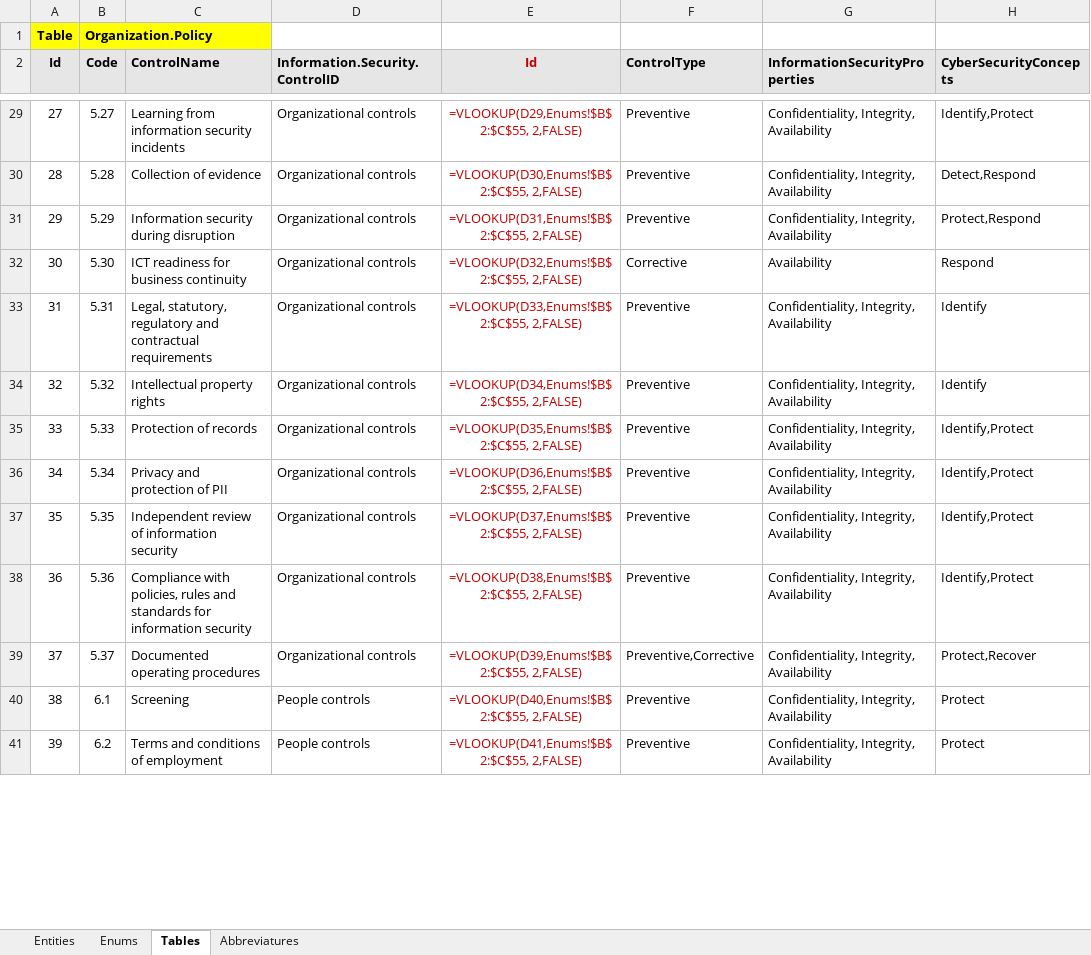
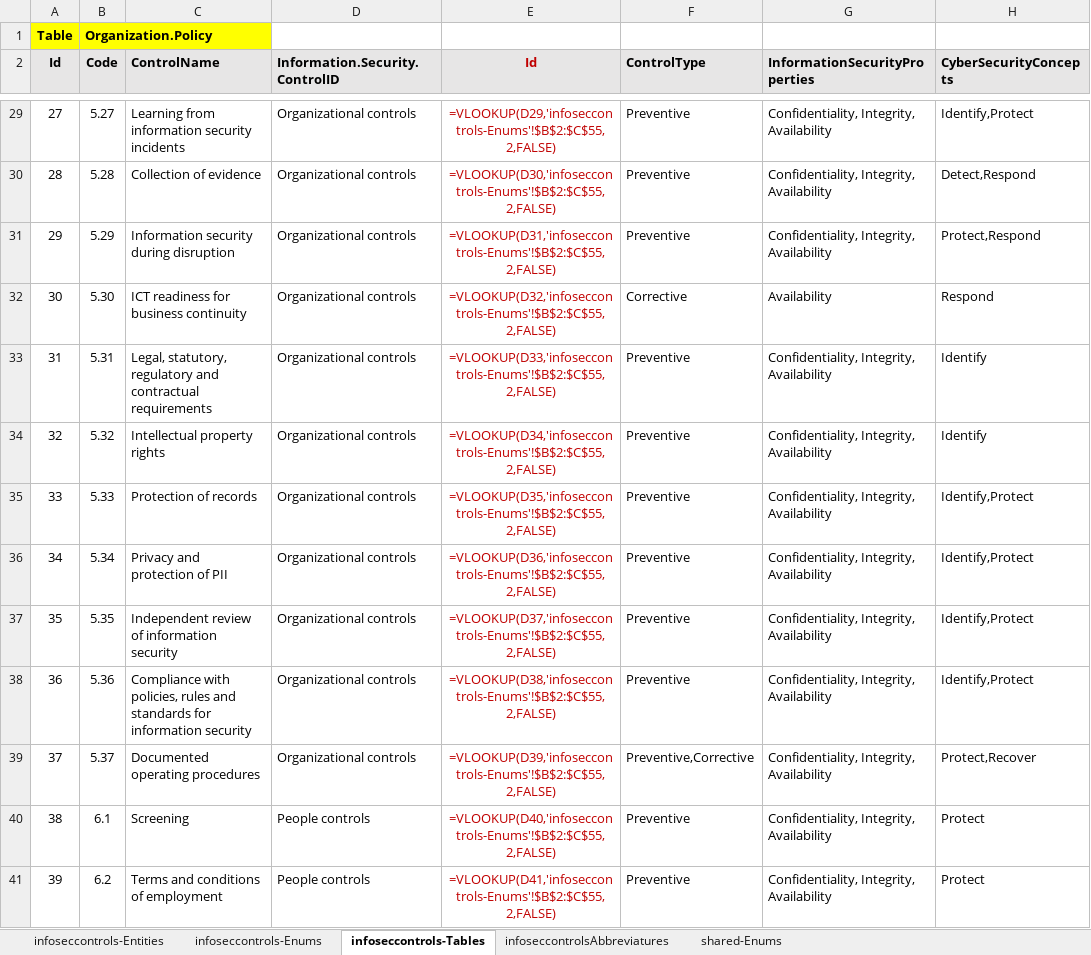
Before and after one commit to aborjasg/OzoraSoft-Portfolio, an Excel workbook: Docs/Portfolio-DataDomain.xlsx, sheet infoseccontrols-Tables, drawn as a sheet; only a part is shown, gaps mark what is left out; values as stored, in another font and other column widths than the file's, no borders; formulas are shown in place of their values; the diff covers the shown part only; the diff names each change by its address in the sheet, - before the commit and + after, or states it on an @@ line.

```diff
--- a/Docs/Portfolio-DataDomain.xlsx (sheet infoseccontrols-Tables)
+++ b/Docs/Portfolio-DataDomain.xlsx (sheet infoseccontrols-Tables)
-sheet tab: Entities
+sheet tab: infoseccontrols-Entities
-sheet tab: Enums
+sheet tab: infoseccontrols-Enums
-sheet tab: Tables
+sheet tab: infoseccontrols-Tables
-sheet tab: Abbreviatures
+sheet tab: infoseccontrolsAbbreviatures
+sheet tab: shared-Enums
-E29 (Id): =VLOOKUP(D29,Enums!$B$2:$C$55, 2,FALSE)
+E29 (Id): =VLOOKUP(D29,'infoseccontrols-Enums'!$B$2:$C$55, 2,FALSE)
-E30 (Id): =VLOOKUP(D30,Enums!$B$2:$C$55, 2,FALSE)
+E30 (Id): =VLOOKUP(D30,'infoseccontrols-Enums'!$B$2:$C$55, 2,FALSE)
-E31 (Id): =VLOOKUP(D31,Enums!$B$2:$C$55, 2,FALSE)
+E31 (Id): =VLOOKUP(D31,'infoseccontrols-Enums'!$B$2:$C$55, 2,FALSE)
-E32 (Id): =VLOOKUP(D32,Enums!$B$2:$C$55, 2,FALSE)
+E32 (Id): =VLOOKUP(D32,'infoseccontrols-Enums'!$B$2:$C$55, 2,FALSE)
-E33 (Id): =VLOOKUP(D33,Enums!$B$2:$C$55, 2,FALSE)
+E33 (Id): =VLOOKUP(D33,'infoseccontrols-Enums'!$B$2:$C$55, 2,FALSE)
-E34 (Id): =VLOOKUP(D34,Enums!$B$2:$C$55, 2,FALSE)
+E34 (Id): =VLOOKUP(D34,'infoseccontrols-Enums'!$B$2:$C$55, 2,FALSE)
-E35 (Id): =VLOOKUP(D35,Enums!$B$2:$C$55, 2,FALSE)
+E35 (Id): =VLOOKUP(D35,'infoseccontrols-Enums'!$B$2:$C$55, 2,FALSE)
-E36 (Id): =VLOOKUP(D36,Enums!$B$2:$C$55, 2,FALSE)
+E36 (Id): =VLOOKUP(D36,'infoseccontrols-Enums'!$B$2:$C$55, 2,FALSE)
-E37 (Id): =VLOOKUP(D37,Enums!$B$2:$C$55, 2,FALSE)
+E37 (Id): =VLOOKUP(D37,'infoseccontrols-Enums'!$B$2:$C$55, 2,FALSE)
-E38 (Id): =VLOOKUP(D38,Enums!$B$2:$C$55, 2,FALSE)
+E38 (Id): =VLOOKUP(D38,'infoseccontrols-Enums'!$B$2:$C$55, 2,FALSE)
-E39 (Id): =VLOOKUP(D39,Enums!$B$2:$C$55, 2,FALSE)
+E39 (Id): =VLOOKUP(D39,'infoseccontrols-Enums'!$B$2:$C$55, 2,FALSE)
-E40 (Id): =VLOOKUP(D40,Enums!$B$2:$C$55, 2,FALSE)
+E40 (Id): =VLOOKUP(D40,'infoseccontrols-Enums'!$B$2:$C$55, 2,FALSE)
-E41 (Id): =VLOOKUP(D41,Enums!$B$2:$C$55, 2,FALSE)
+E41 (Id): =VLOOKUP(D41,'infoseccontrols-Enums'!$B$2:$C$55, 2,FALSE)
```
Also changed, not shown: 80 edited cells elsewhere in this sheet, 9 other files.
